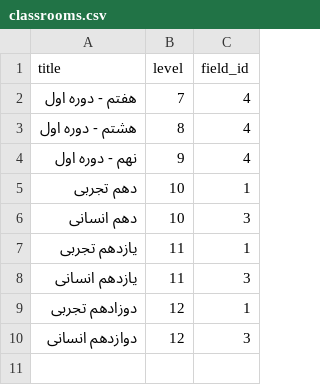
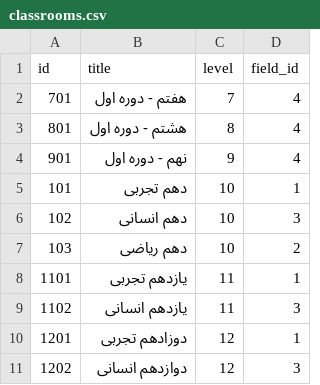
Before and after one commit to AhmadBeyranvand/schoolGradeReport, a CSV file: database/seeders/classrooms.csv, drawn as a sheet; the diff names each change by its address in the sheet, - before the commit and + after, or states it on an @@ line.

```diff
--- a/database/seeders/classrooms.csv
+++ b/database/seeders/classrooms.csv
+column A (id), rows 2-6: 701 | 801 | 901 | 101 | 102; rows 8-11: 1101 | 1102 | 1201 | 1202
+row 7: 103 | دهم ریاضی | 10 | 2
```
Also changed, not shown: 9 other files.
